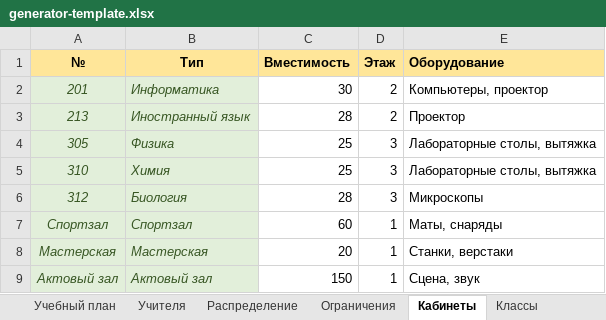
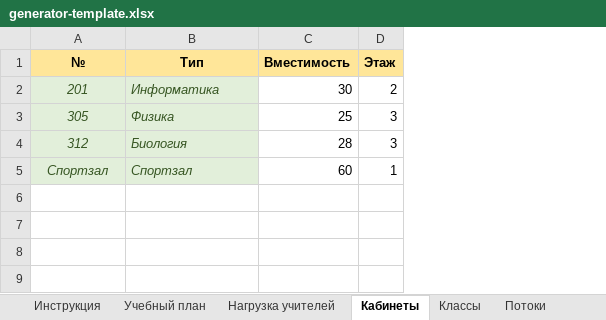
Before and after one commit to DianaKapri/IU-Startup, an Excel workbook: projects/frontend/assets/generator-template.xlsx, sheet Кабинеты, drawn as a sheet; values as stored, in another font and other column widths than the file's, no borders; removed rows and columns are numbered as before the commit, all else as after; the diff names each change by its address in the sheet, - before the commit and + after, or states it on an @@ line.

```diff
--- a/projects/frontend/assets/generator-template.xlsx (sheet Кабинеты)
+++ b/projects/frontend/assets/generator-template.xlsx (sheet Кабинеты)
-sheet tab: Учителя
+sheet tab: Нагрузка учителей
-sheet tab: Распределение
-sheet tab: Ограничения
+sheet tab: Потоки
-column E (Оборудование), row 2: Компьютеры, проектор; row 4: Лабораторные столы, вытяжка; rows 6-7: Микроскопы | Маты, снаряды
-row 3: 213 | Иностранный язык | 28 | 2 | Проектор
-row 5: 310 | Химия | 25 | 3 | Лабораторные столы, вытяжка
-row 8: Мастерская | Мастерская | 20 | 1 | Станки, верстаки
-row 9: Актовый зал | Актовый зал | 150 | 1 | Сцена, звук
```
Also changed, not shown: sheet Учебный план, sheet Классы, sheet Нагрузка учителей, other sheet tabs.
